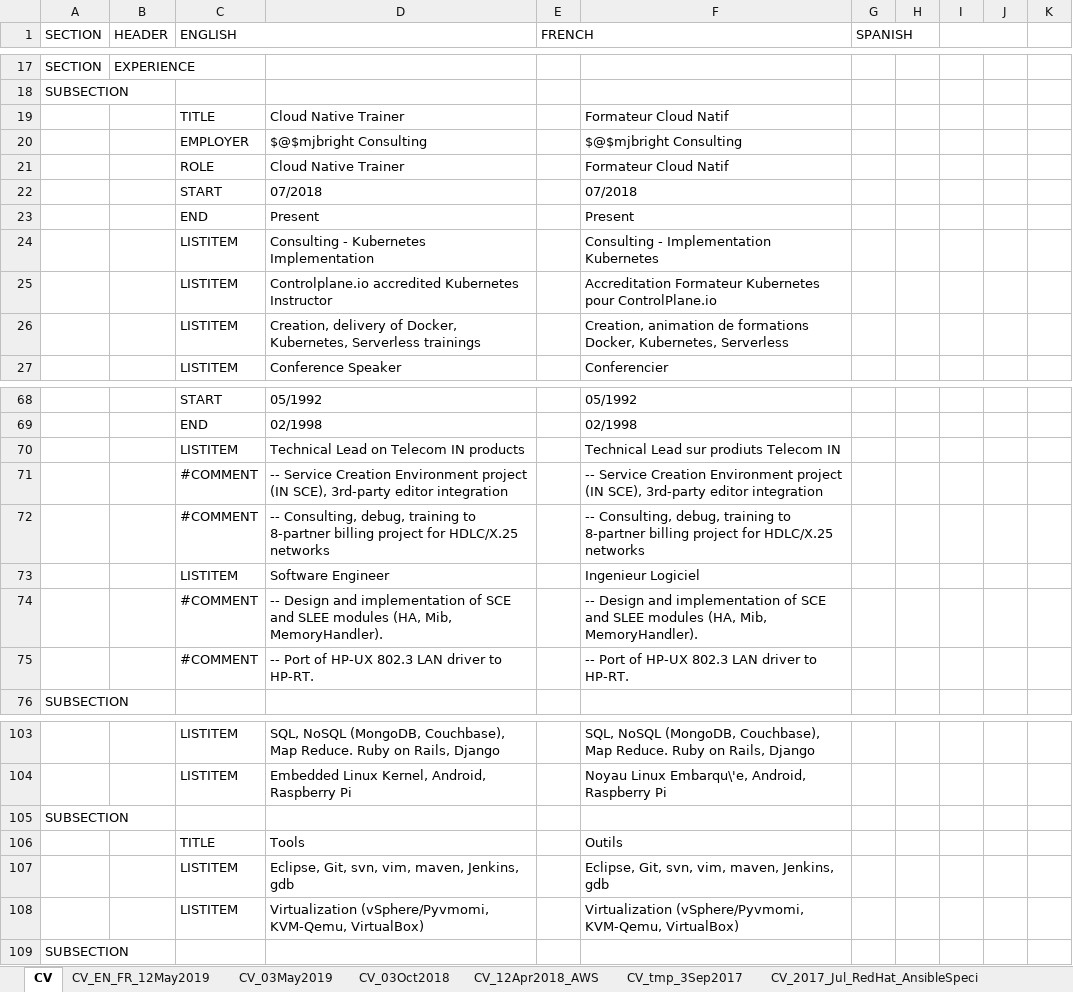
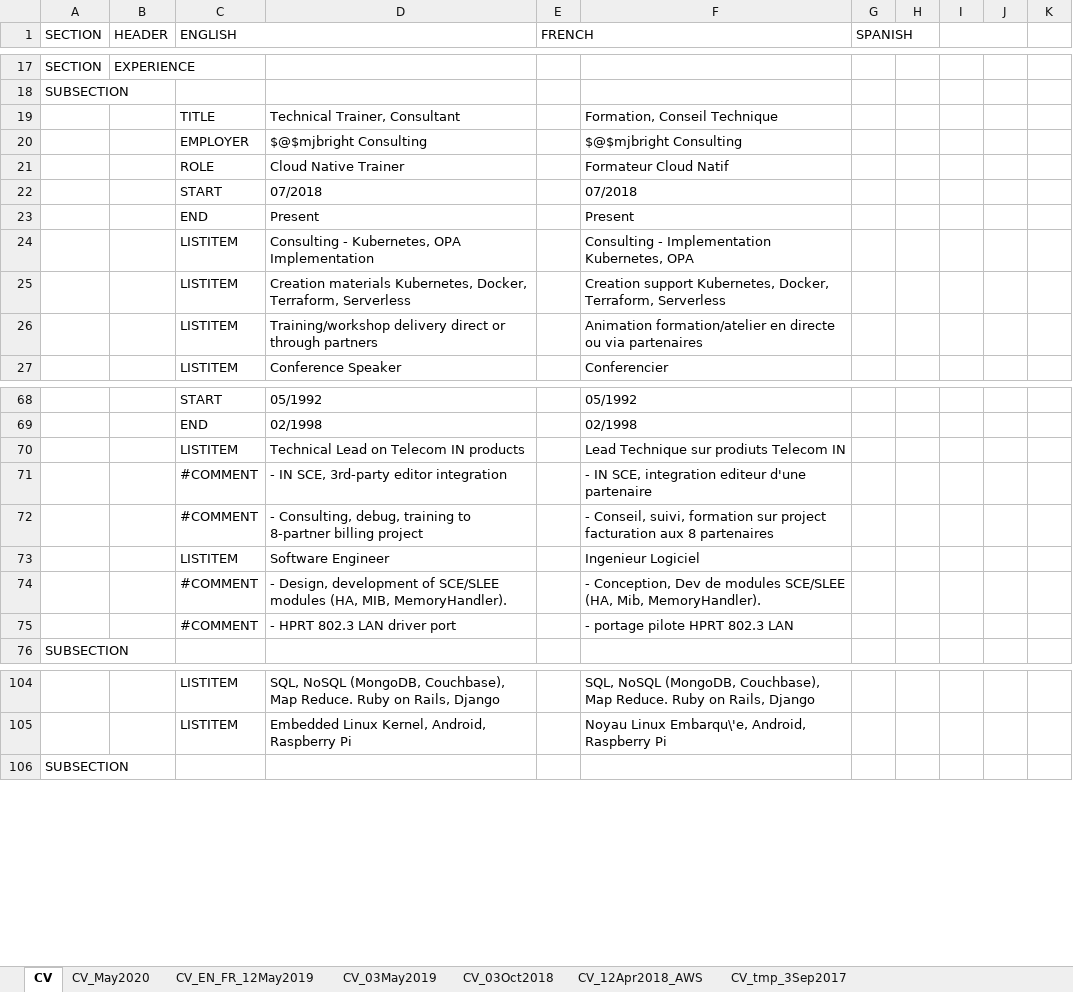
Before and after one commit to mjbright/mjbright.github.io, an Excel workbook: static/docs/src/CV.xlsx, sheet CV, drawn as a sheet; only a part is shown, gaps mark what is left out; values as stored, in another font and other column widths than the file's, no cell formats; removed rows and columns are numbered as before the commit, all else as after; the diff covers the shown part only; the diff names each change by its address in the sheet, - before the commit and + after, or states it on an @@ line.

```diff
--- a/static/docs/src/CV.xlsx (sheet CV)
+++ b/static/docs/src/CV.xlsx (sheet CV)
+sheet tab: CV_May2020
-D19: Cloud Native Trainer
+D19: Technical Trainer, Consultant
-F19: Formateur Cloud Natif
+F19: Formation, Conseil Technique
-D24: Consulting - Kubernetes Implementation
+D24: Consulting - Kubernetes, OPA Implementation
-F24: Consulting - Implementation Kubernetes
+F24: Consulting - Implementation Kubernetes, OPA
-row 25:  |  | LISTITEM | Controlplane.io accredited Kubernetes Instructor |  | Accreditation Formateur Kubernetes pour ControlPlane.io
-D25: Creation, delivery of Docker, Kubernetes, Serverless trainings
+D25: Creation materials Kubernetes, Docker, Terraform, Serverless
-F25: Creation, animation de formations Docker, Kubernetes, Serverless
+F25: Creation support Kubernetes, Docker, Terraform, Serverless
+row 26:  |  | LISTITEM | Training/workshop delivery direct or through partners |  | Animation formation/atelier en directe ou via partenaires
-F70: Technical Lead sur prodiuts Telecom IN
+F70: Lead Technique sur prodiuts Telecom IN
-D71: -- Service Creation Environment project (IN SCE), 3rd-party editor…
+D71: - IN SCE, 3rd-party editor…
-F71: -- Service Creation Environment project (IN SCE), 3rd-party editor integration
+F71: - IN SCE, integration editeur d'une partenaire
-D72: -- Consulting, debug, training to 8-partner billing project for HDLC/X.25 networks
+D72: - Consulting, debug, training to 8-partner billing project
-F72: -- Consulting, debug, training to 8-partner billing project for HDLC/X.25 networks
+F72: - Conseil, suivi, formation sur project facturation aux 8 partenaires
-D74: -- Design and implementation of SCE and SLEE modules (HA, Mib, MemoryHandler).
+D74: - Design, development of SCE/SLEE modules (HA, MIB, MemoryHandler).
-F74: -- Design and implementation of SCE and SLEE modules (HA, Mib,…
+F74: - Conception, Dev de modules SCE/SLEE (HA, Mib,…
-D75: -- Port of HP-UX 802.3 LAN driver to HP-RT.
+D75: - HPRT 802.3 LAN driver port
-F75: -- Port of HP-UX 802.3 LAN driver to HP-RT.
+F75: - portage pilote HPRT 802.3 LAN
-row 105: SUBSECTION
-row 106:  |  | TITLE | Tools |  | Outils
-row 107:  |  | LISTITEM | Eclipse, Git, svn, vim, maven, Jenkins, gdb |  | Eclipse, Git, svn, vim, maven, Jenkins, gdb
-row 108:  |  | LISTITEM | Virtualization (vSphere/Pyvmomi, KVM-Qemu, VirtualBox) |  | Virtualization (vSphere/Pyvmomi, KVM-Qemu, VirtualBox)
```
Also changed, not shown: 3 added rows, 9 removed rows and 33 edited cells elsewhere in this sheet, cell formats, formulas that keep their value, 2 other files.
